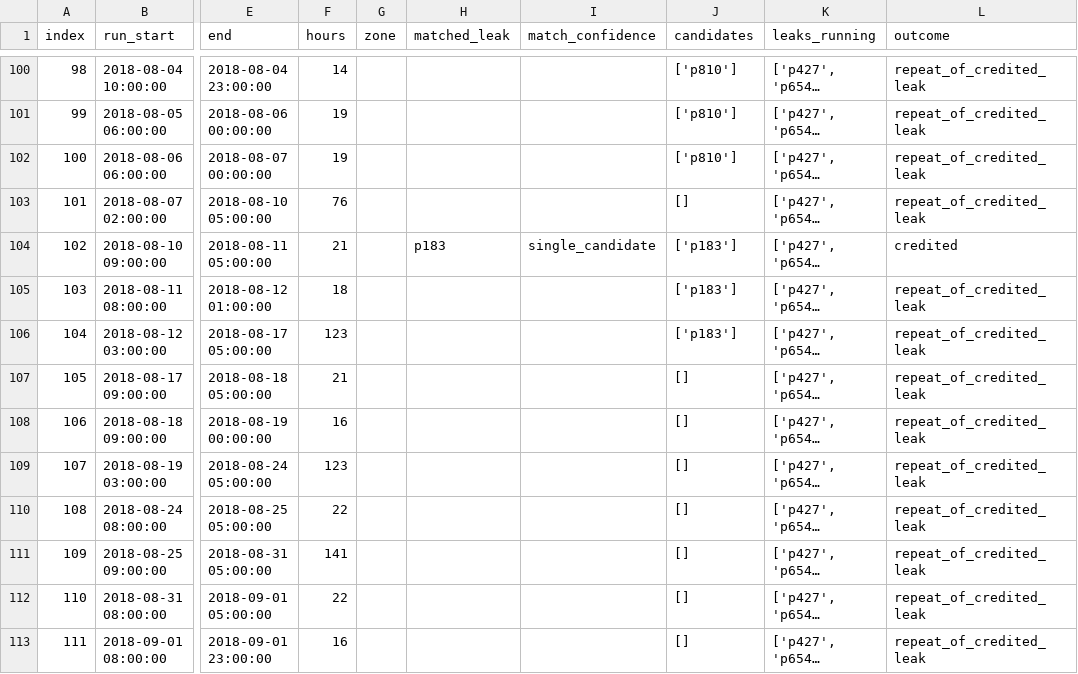
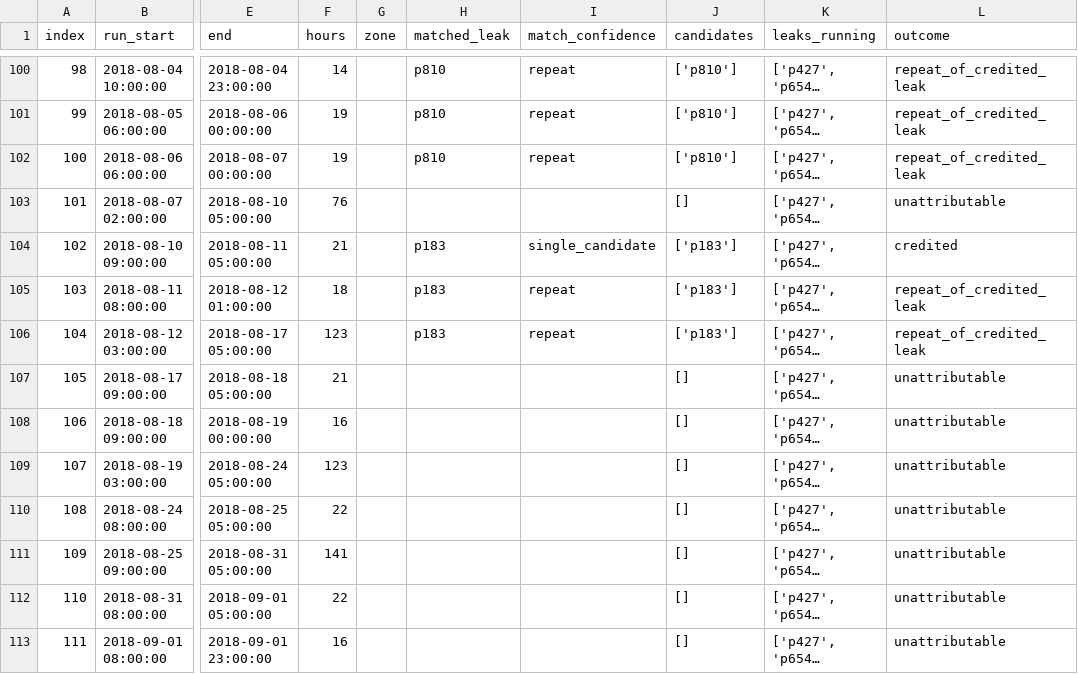
Before and after one commit to Thierry-ctrl/bubble-man, a CSV file: analysis/scorer/main-zone-events-B_calibrated.csv, drawn as a sheet; only a part is shown, gaps mark what is left out; long unchanged cells end in …; the diff covers the shown part only; the diff names each change by its address in the sheet, - before the commit and + after, or states it on an @@ line.

```diff
--- a/analysis/scorer/main-zone-events-B_calibrated.csv
+++ b/analysis/scorer/main-zone-events-B_calibrated.csv
-H100:H102 (matched_leak): (empty)
+H100:H102 (matched_leak): p810
-I100:I102 (match_confidence): (empty)
+I100:I102 (match_confidence): repeat
-L103 (outcome): repeat_of_credited_leak
+L103 (outcome): unattributable
-H105:H106 (matched_leak): (empty)
+H105:H106 (matched_leak): p183
-I105:I106 (match_confidence): (empty)
+I105:I106 (match_confidence): repeat
-L107:L113 (outcome): repeat_of_credited_leak
+L107:L113 (outcome): unattributable
```
Also changed, not shown: 148 edited cells elsewhere in this file, analysis/scorer/main-zone-events-A_reference_inherited.csv, 13 other files.
